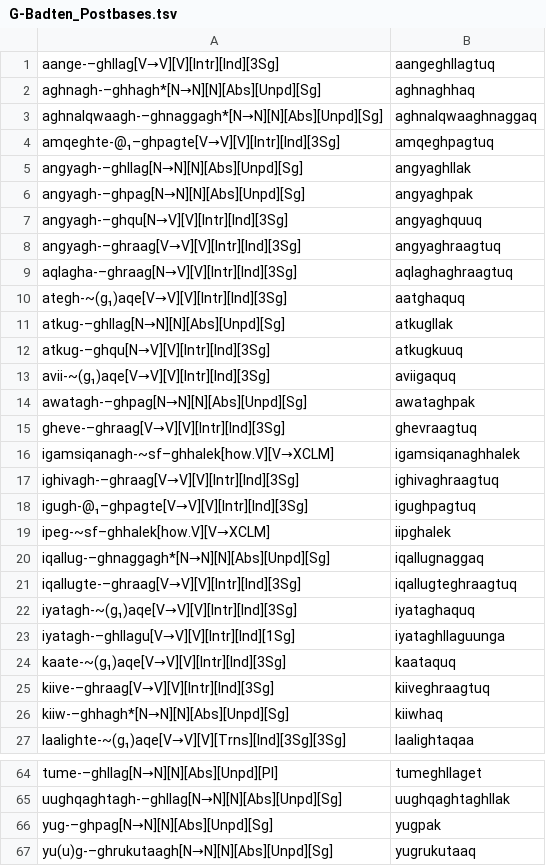
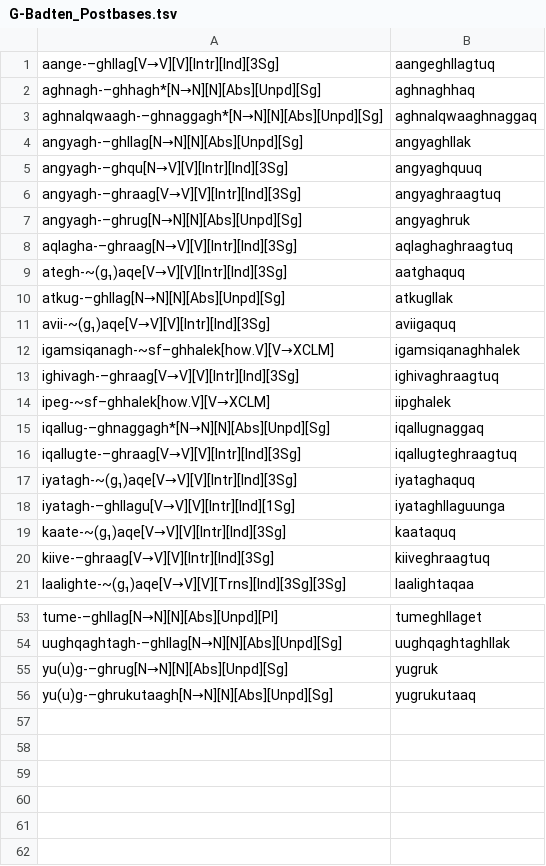
Before and after one commit to SaintLawrenceIslandYupik/finite_state_morphology, a TSV file: ess.pairs.gold/G-Badten_Postbases.tsv, drawn as a sheet; only a part is shown, gaps mark what is left out; removed rows and columns are numbered as before the commit, all else as after; the diff covers the shown part only; the diff names each change by its address in the sheet, - before the commit and + after, or states it on an @@ line.

Commit message:
Runthrough of postbases with notes

```diff
--- a/ess.pairs.gold/G-Badten_Postbases.tsv
+++ b/ess.pairs.gold/G-Badten_Postbases.tsv
-row 4: amqeghte-@₁–ghpagte[V→V][V][Intr][Ind][3Sg] | amqeghpagtuq
-row 6: angyagh-–ghpag[N→N][N][Abs][Unpd][Sg] | angyaghpak
+row 7: angyagh-–ghrug[N→N][N][Abs][Unpd][Sg] | angyaghruk
-row 12: atkug-–ghqu[N→V][V][Intr][Ind][3Sg] | atkugkuuq
-row 14: awatagh-–ghpag[N→N][N][Abs][Unpd][Sg] | awataghpak
-row 15: gheve-–ghraag[V→V][V][Intr][Ind][3Sg] | ghevraagtuq
-row 18: igugh-@₁–ghpagte[V→V][V][Intr][Ind][3Sg] | igughpagtuq
-row 26: kiiw-–ghhagh*[N→N][N][Abs][Unpd][Sg] | kiiwhaq
-row 66: yug-–ghpag[N→N][N][Abs][Unpd][Sg] | yugpak
+row 55: yu(u)g-–ghrug[N→N][N][Abs][Unpd][Sg] | yugruk
```
Also changed, not shown: 1 added row and 6 removed rows elsewhere in this file, ess.pairs.gold/Ch17.In-Chapter-Examples.tsv, ess.pairs.gold/E-Badten_Postbases.tsv, 6 other files.
